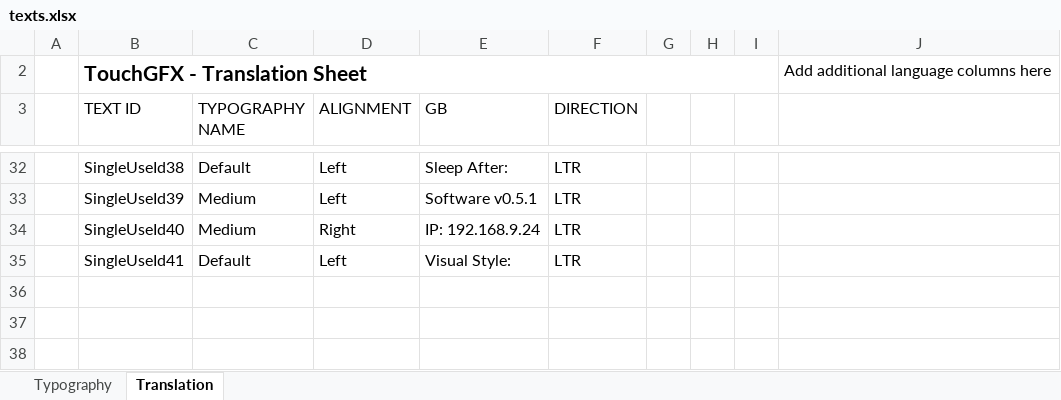
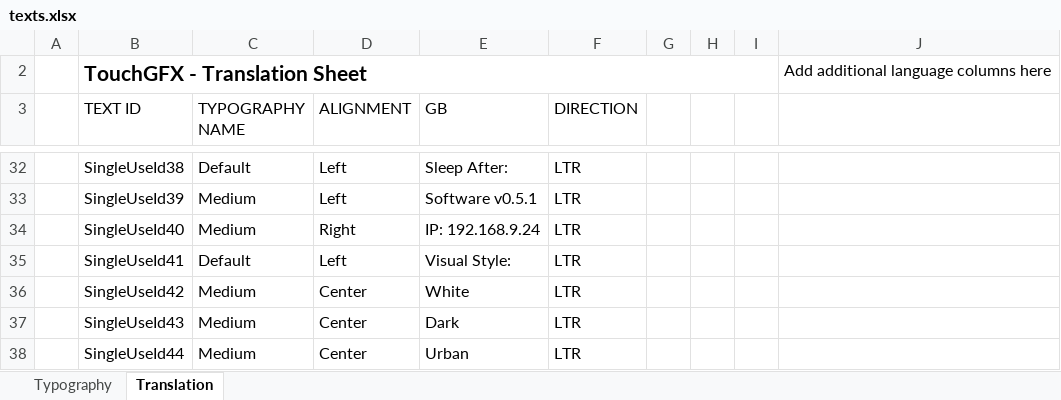
Before and after one commit to RuslanDiachenko/stm32TouchGFX, an Excel workbook: switch_touchgfx/TouchGFX/assets/texts/texts.xlsx, sheet Translation, drawn as a sheet; only a part is shown, gaps mark what is left out; values as stored, in another font and other column widths than the file's, no borders; table styles not drawn; the diff names each change by its address in the sheet, - before the commit and + after, or states it on an @@ line.

Commit message:
added text fields under visual style buttons

```diff
--- a/switch_touchgfx/TouchGFX/assets/texts/texts.xlsx (sheet Translation)
+++ b/switch_touchgfx/TouchGFX/assets/texts/texts.xlsx (sheet Translation)
+row 36:  | SingleUseId42 | Medium | Center | White | LTR
+row 37:  | SingleUseId43 | Medium | Center | Dark | LTR
+row 38:  | SingleUseId44 | Medium | Center | Urban | LTR
```
Also changed, not shown: 15 other files.
